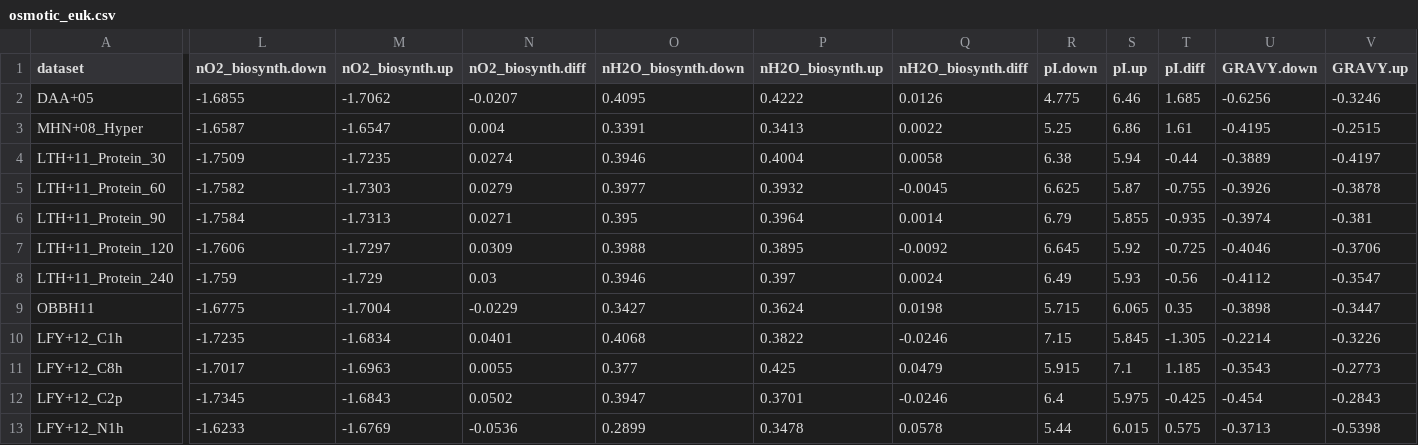
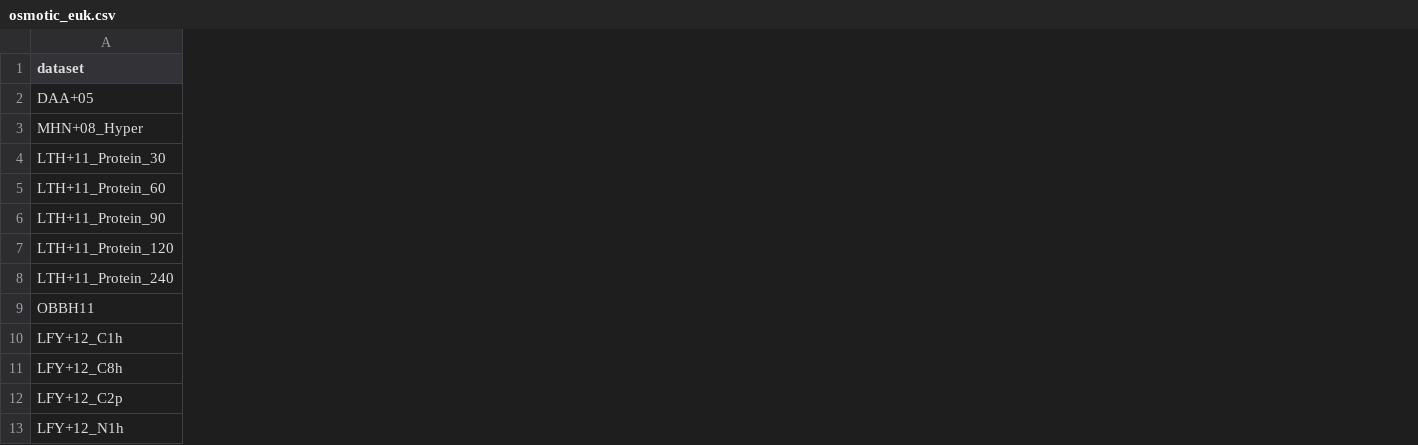
Before and after one commit to jedick/canprot, a CSV file: inst/vignettes/osmotic_euk.csv, drawn as a sheet; only a part is shown, gaps mark what is left out; removed rows and columns are numbered as before the commit, all else as after; the diff covers the shown part only; the diff names each change by its address in the sheet, - before the commit and + after, or states it on an @@ line.

```diff
--- a/inst/vignettes/osmotic_euk.csv
+++ b/inst/vignettes/osmotic_euk.csv
-column L (nO2_biosynth.down), rows 2-13: -1.6855 | -1.6587 | -1.7509 | -1.7582 | -1.7584 | -1.7606 | -1.759 | -1.6775 | -1.7235 | -1.7017 | -1.7345 | -1.6233
-column M (nO2_biosynth.up), rows 2-13: -1.7062 | -1.6547 | -1.7235 | -1.7303 | -1.7313 | -1.7297 | -1.729 | -1.7004 | -1.6834 | -1.6963 | -1.6843 | -1.6769
-column N (nO2_biosynth.diff), rows 2-13: -0.0207 | 0.004 | 0.0274 | 0.0279 | 0.0271 | 0.0309 | 0.03 | -0.0229 | 0.0401 | 0.0055 | 0.0502 | -0.0536
-column O (nH2O_biosynth.down), rows 2-13: 0.4095 | 0.3391 | 0.3946 | 0.3977 | 0.395 | 0.3988 | 0.3946 | 0.3427 | 0.4068 | 0.377 | 0.3947 | 0.2899
-column P (nH2O_biosynth.up), rows 2-13: 0.4222 | 0.3413 | 0.4004 | 0.3932 | 0.3964 | 0.3895 | 0.397 | 0.3624 | 0.3822 | 0.425 | 0.3701 | 0.3478
-column Q (nH2O_biosynth.diff), rows 2-13: 0.0126 | 0.0022 | 0.0058 | -0.0045 | 0.0014 | -0.0092 | 0.0024 | 0.0198 | -0.0246 | 0.0479 | -0.0246 | 0.0578
-column R (pI.down), rows 2-13: 4.775 | 5.25 | 6.38 | 6.625 | 6.79 | 6.645 | 6.49 | 5.715 | 7.15 | 5.915 | 6.4 | 5.44
-column S (pI.up), rows 2-13: 6.46 | 6.86 | 5.94 | 5.87 | 5.855 | 5.92 | 5.93 | 6.065 | 5.845 | 7.1 | 5.975 | 6.015
-column T (pI.diff), rows 2-13: 1.685 | 1.61 | -0.44 | -0.755 | -0.935 | -0.725 | -0.56 | 0.35 | -1.305 | 1.185 | -0.425 | 0.575
-column U (GRAVY.down), rows 2-13: -0.6256 | -0.4195 | -0.3889 | -0.3926 | -0.3974 | -0.4046 | -0.4112 | -0.3898 | -0.2214 | -0.3543 | -0.454 | -0.3713
-column V (GRAVY.up), rows 2-13: -0.3246 | -0.2515 | -0.4197 | -0.3878 | -0.381 | -0.3706 | -0.3547 | -0.3447 | -0.3226 | -0.2773 | -0.2843 | -0.5398
```
Also changed, not shown: 6 added columns and 1 removed column elsewhere in this file, inst/vignettes/colorectal.csv, inst/vignettes/hypoxia.csv, 34 other files.
